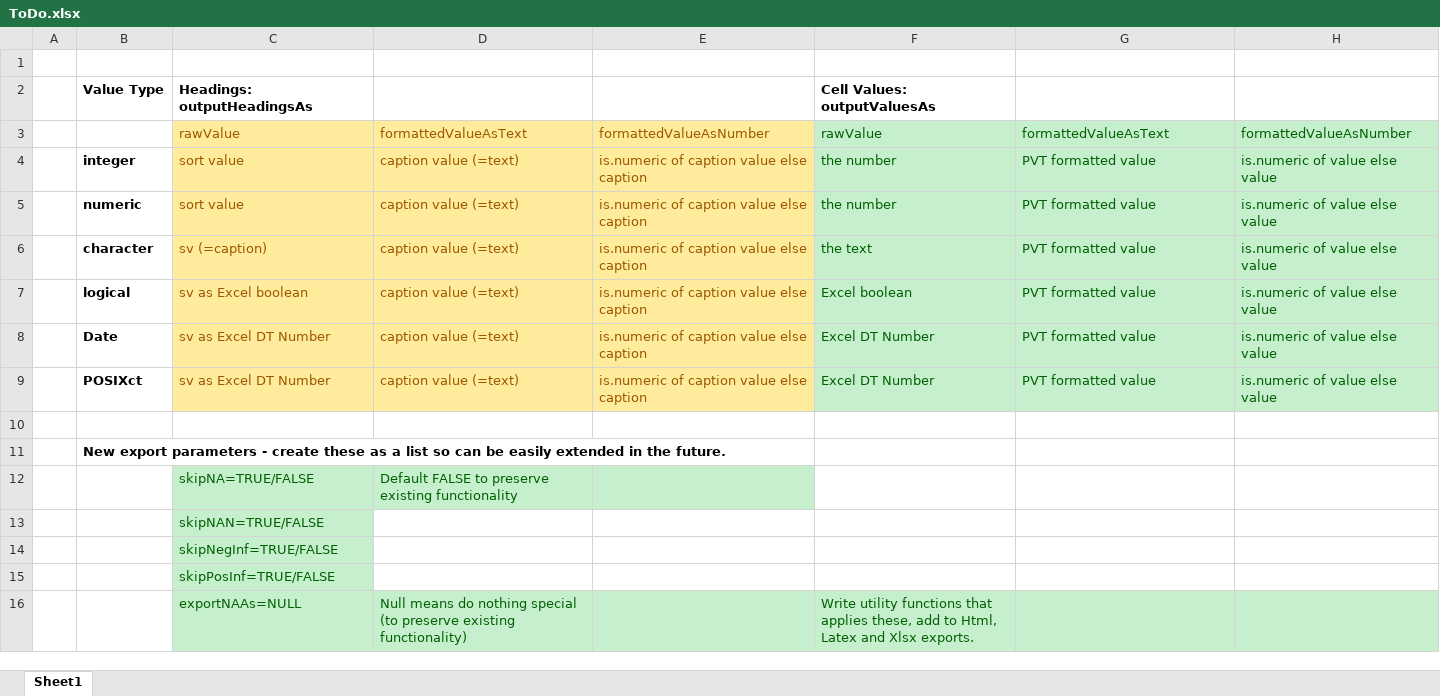
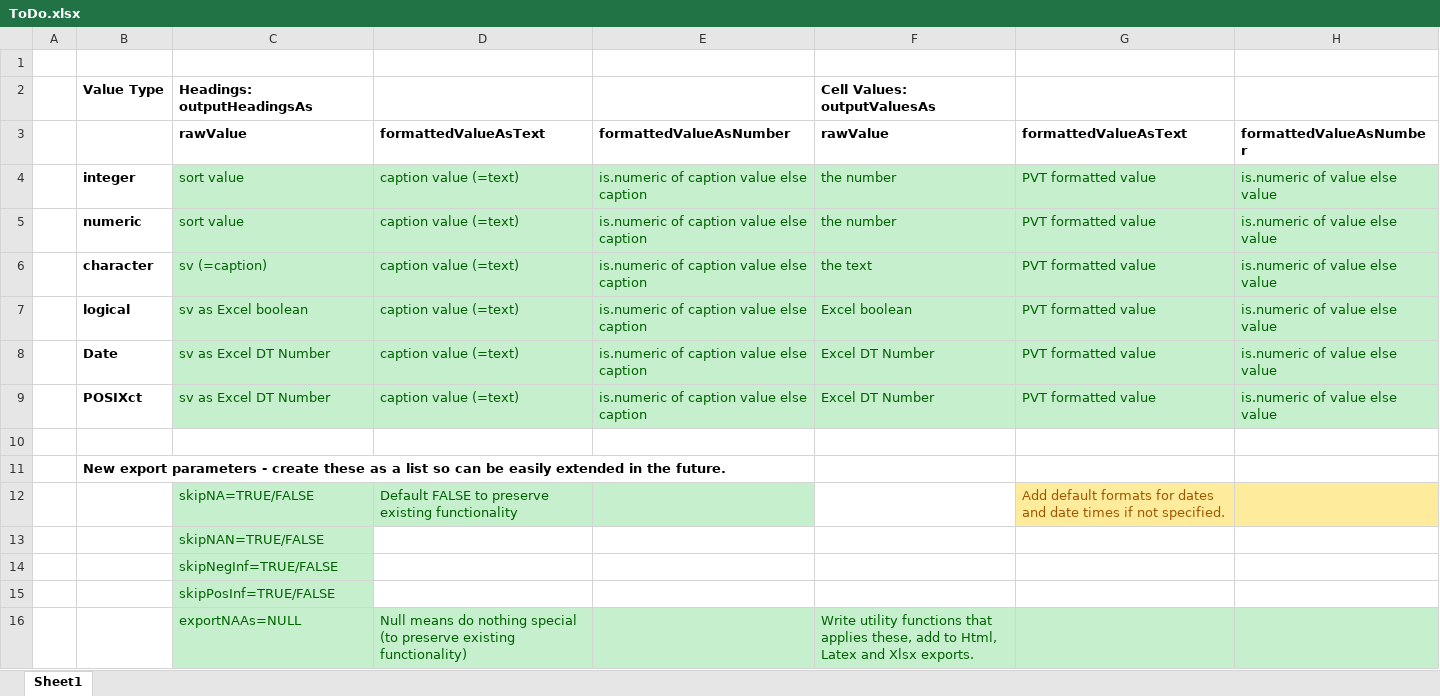
Before and after one commit to cbailiss/pivottabler, an Excel workbook: ToDo.xlsx, sheet Sheet1, drawn as a sheet; only a part is shown; values as stored, in another font and other column widths than the file's, no borders; the diff names each change by its address in the sheet, - before the commit and + after, or states it on an @@ line.

Commit message:
Added outputHeadingsAs paramter when exporting to Excel.

```diff
--- a/ToDo.xlsx (sheet Sheet1)
+++ b/ToDo.xlsx (sheet Sheet1)
-C3:E3 fill: #FFEB9C
+C3:E3 fill: none
-C3:H3 bold: off
+C3:H3 bold: on
-C3:E3 text colour: #9C5700
+C3:E3 text colour: black
@@ F3:H3 fill: #C6EFCE → none, text colour: #006100 → black @@
@@ C4:E9 fill: #FFEB9C → #C6EFCE, text colour: #9C5700 → #006100 @@
-G12: (empty)
+G12: Add default formats for dates and date times if not specified.
-G12:H12 fill: none
+G12:H12 fill: #FFEB9C
```
Also changed, not shown: 3 other files.
